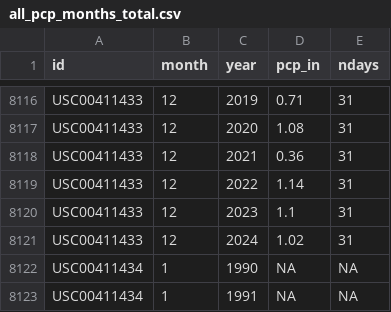
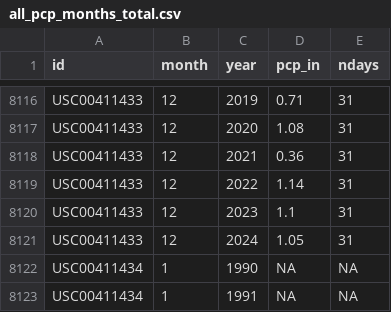
Before and after one commit to dathere/boerne-dashboard, a CSV file: boerne-water-supply/data/pcp/all_pcp_months_total.csv, drawn as a sheet; only a part is shown, gaps mark what is left out.

```diff
--- a/boerne-water-supply/data/pcp/all_pcp_months_total.csv
+++ b/boerne-water-supply/data/pcp/all_pcp_months_total.csv
@@ -8120,3 +8120,3 @@
 "USC00411433",12,2023,1.1,31
-"USC00411433",12,2024,1.02,31
+"USC00411433",12,2024,1.05,31
 "USC00411434",1,1990,NA,NA
```
Also changed, not shown: boerne-water-supply/data/reservoirs/all_reservoir_stats.csv, boerne-water-supply/data/streamflow/all_stream_data.csv, 6 other files.
